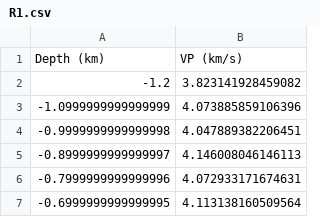
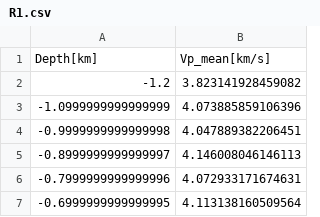
Before and after one commit to ecastillot/delaware, a CSV file: 02032024/project/vp/R1.csv, drawn as a sheet; only a part is shown; removed rows and columns are numbered as before the commit, all else as after; the diff names each change by its address in the sheet, - before the commit and + after, or states it on an @@ line.

```diff
--- a/02032024/project/vp/R1.csv
+++ b/02032024/project/vp/R1.csv
-row 1: Depth (km) | VP (km/s)
+row 1: Depth[km] | Vp_mean[km/s]
```
Also changed, not shown: 5 other files.
